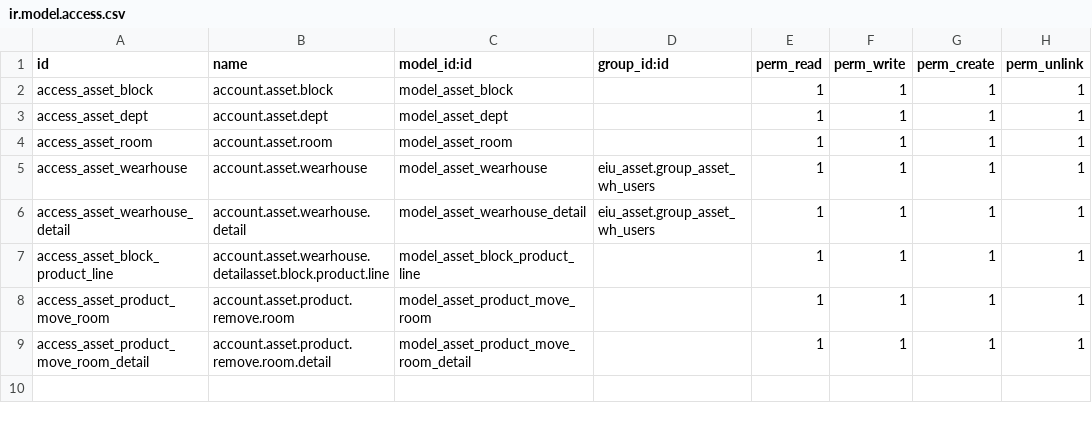
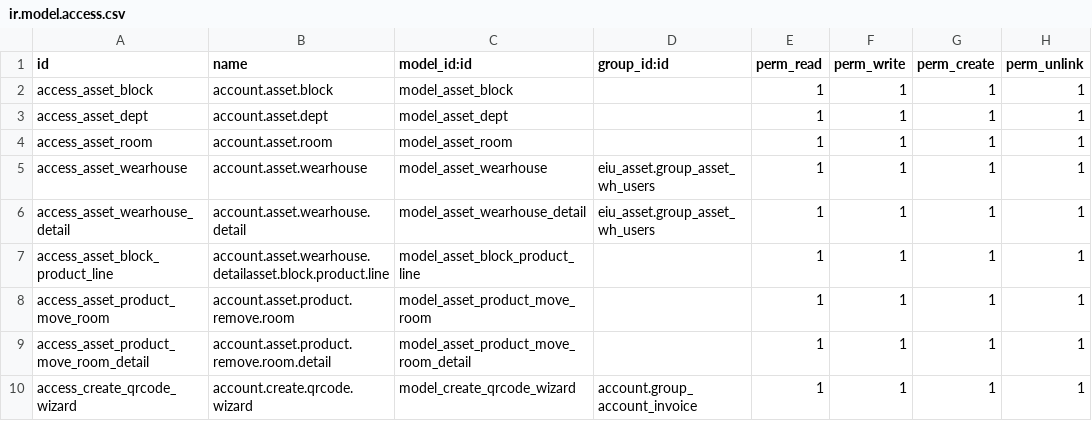
Before and after one commit to HuynhEmCuong/Odoo-Module-Dev, a CSV file: eiu_asset/security/ir.model.access.csv, drawn as a sheet.

```diff
--- a/eiu_asset/security/ir.model.access.csv
+++ b/eiu_asset/security/ir.model.access.csv
@@ -9 +9,2 @@ access_asset_product_move_room,account.asset.product.remove.room,model_asset_pro
 access_asset_product_move_room_detail,account.asset.product.remove.room.detail,model_asset_product_move_room_detail,,1,1,1,1
+access_create_qrcode_wizard,account.create.qrcode.wizard,model_create_qrcode_wizard,account.group_account_invoice,1,1,1,1
```
Also changed, not shown: 20 other files.
